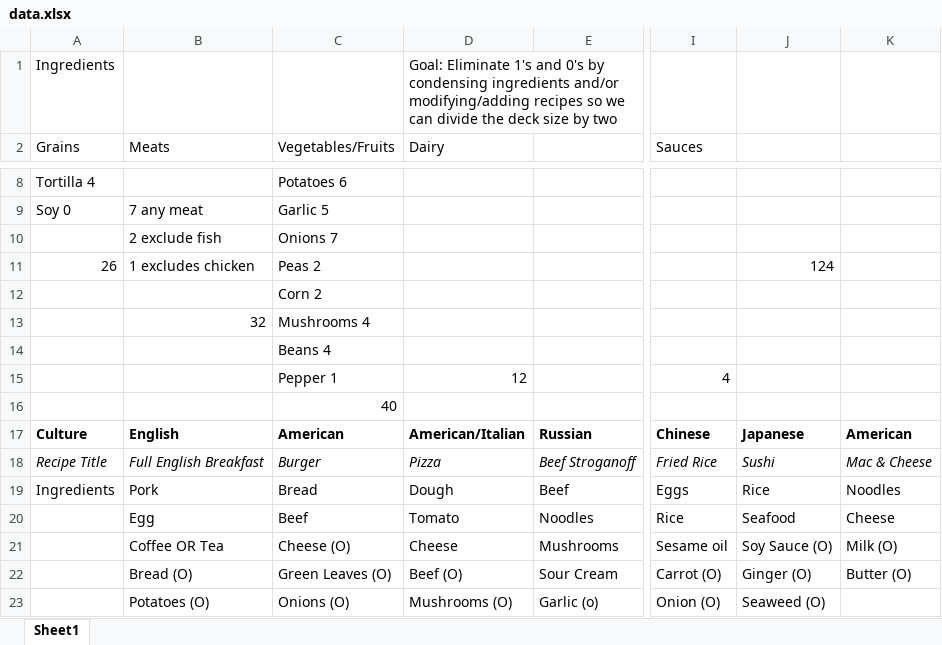
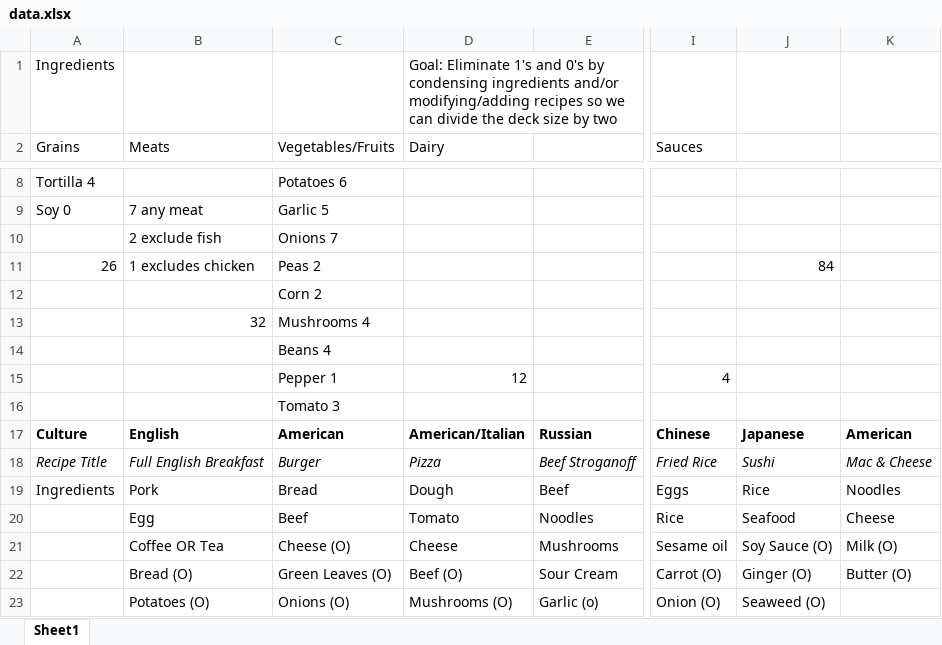
Before and after one commit to bendgk/MeltingPot, an Excel workbook: python_scripts/data.xlsx, sheet Sheet1, drawn as a sheet; only a part is shown, gaps mark what is left out; values as stored, in another font and other column widths than the file's, no borders; charts and pictures not drawn; the diff names each change by its address in the sheet, - before the commit and + after, or states it on an @@ line.

```diff
--- a/python_scripts/data.xlsx (sheet Sheet1)
+++ b/python_scripts/data.xlsx (sheet Sheet1)
-J11: 124
+J11: 84
-C16 (Vegetables/Fruits): 40
+C16 (Vegetables/Fruits): Tomato 3
```
Also changed, not shown: charts or pictures, 8 other files.
